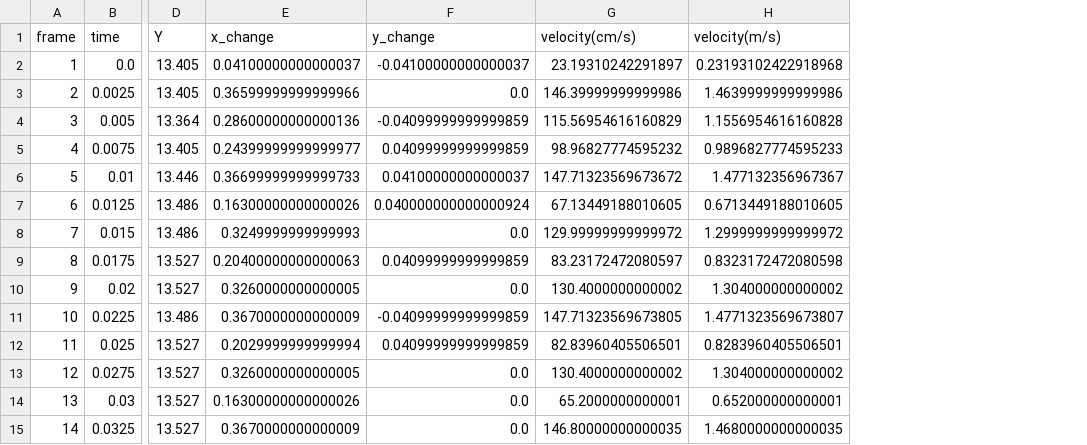
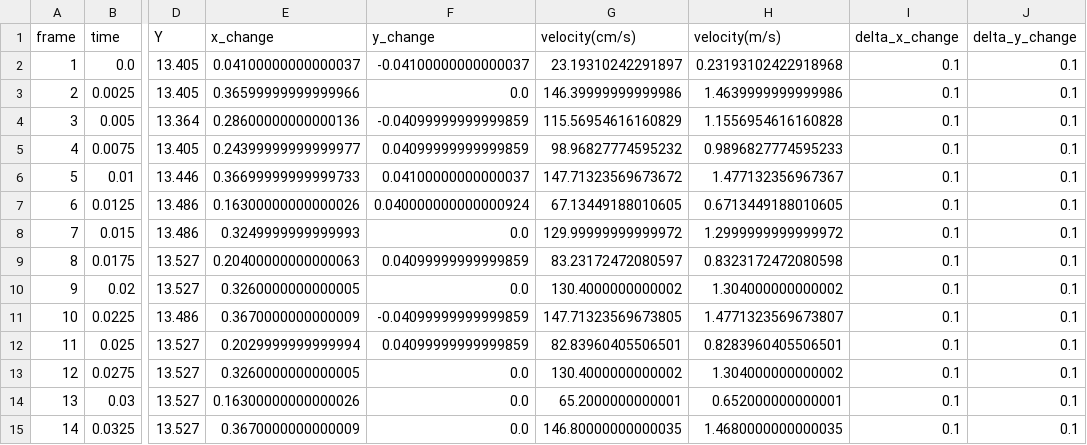
Before and after one commit to pragers/Billiard-School, a CSV file: results/meting3/output.csv, drawn as a sheet; only a part is shown, gaps mark what is left out; the diff names each change by its address in the sheet, - before the commit and + after, or states it on an @@ line.

```diff
--- a/results/meting3/output.csv
+++ b/results/meting3/output.csv
+column I (delta_x_change), rows 2-15: all 0.1
+column J (delta_y_change), rows 2-15: all 0.1
```
Also changed, not shown: results/meting2/output.csv, 8 other files.
